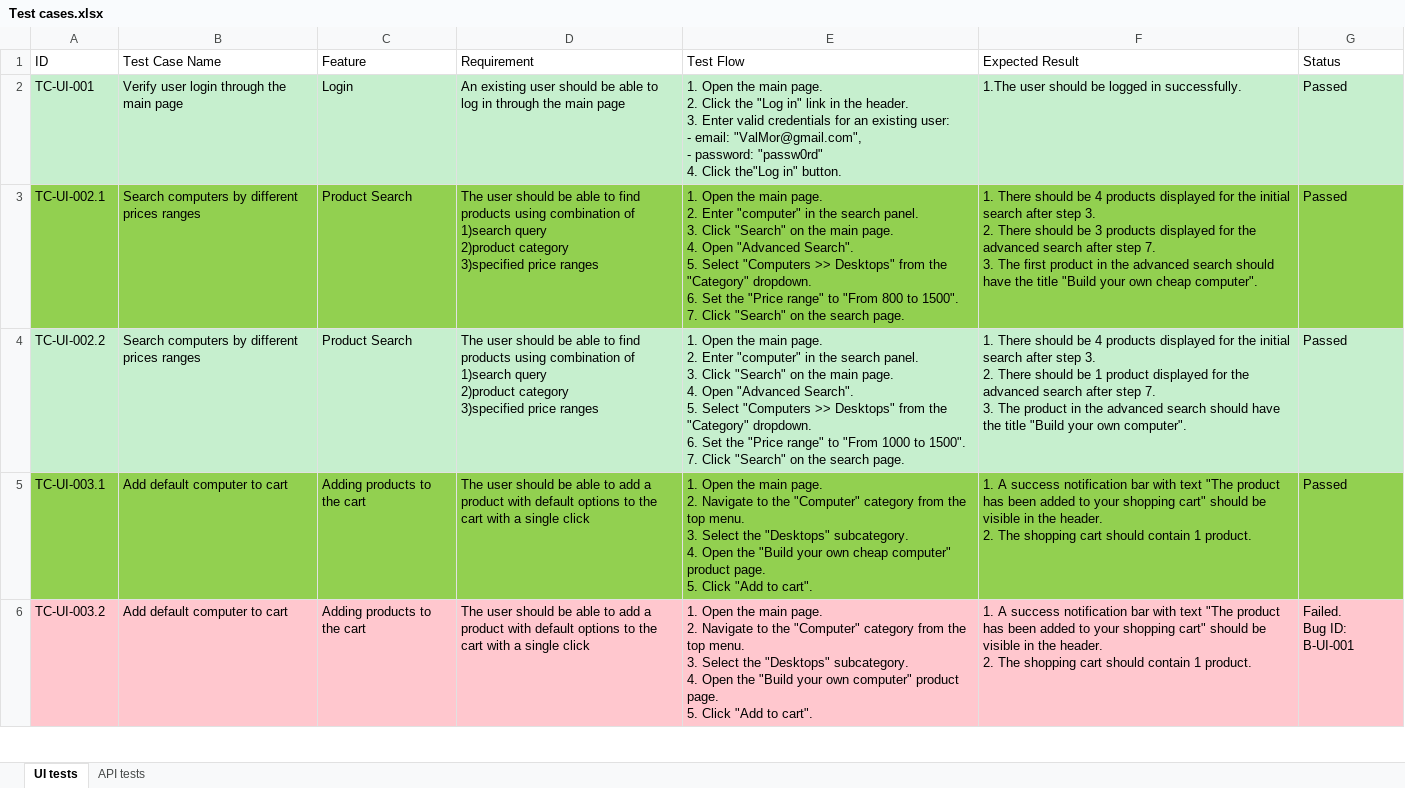
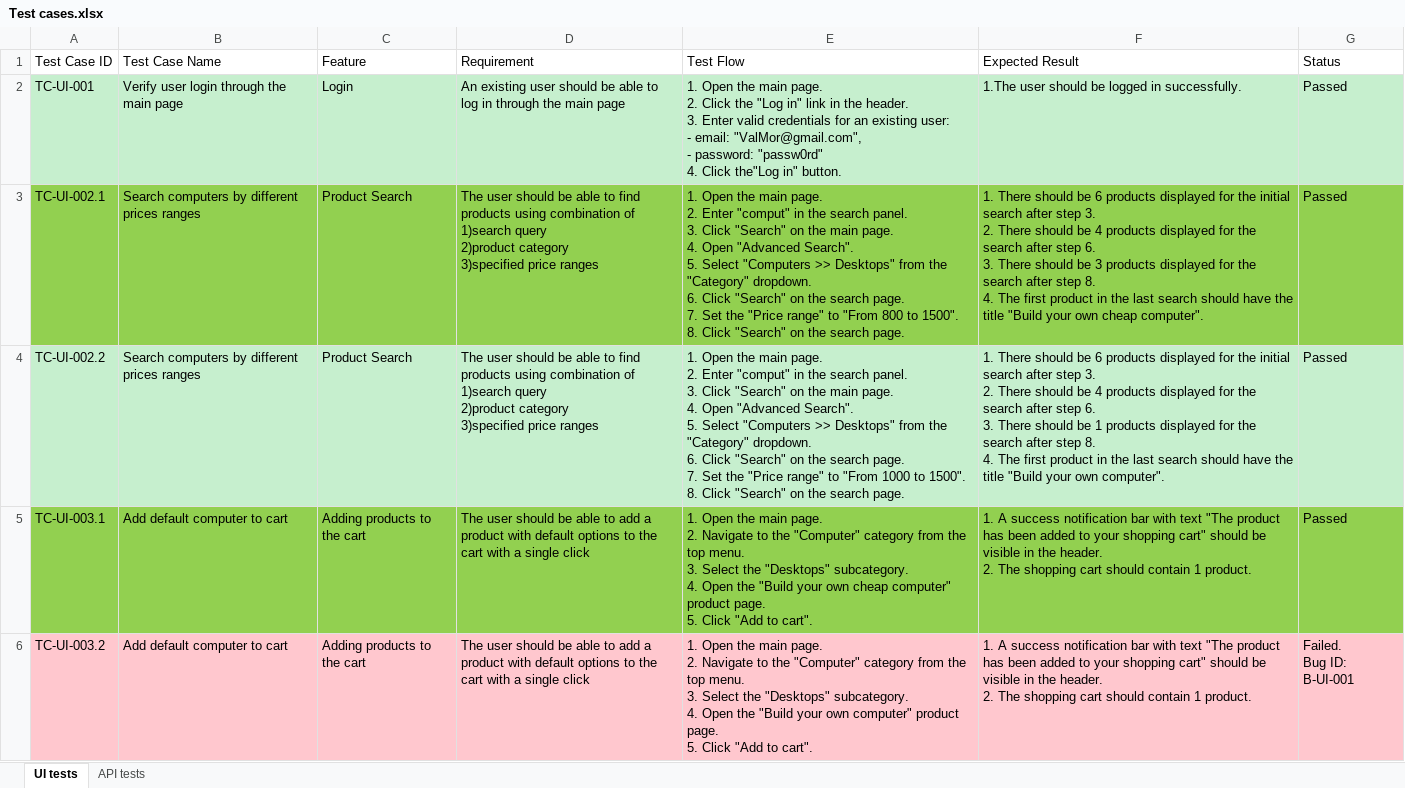
Before and after one commit to ValentinaMorozova/Python-TA-Demonstration, an Excel workbook: docs/Test cases.xlsx, sheet UI tests, drawn as a sheet; only a part is shown; values as stored, in another font and other column widths than the file's, no borders; table styles not drawn; ↵ is a line break in a cell; the diff names each change by its address in the sheet, - before the commit and + after, or states it on an @@ line.

Commit message:
improve search test case - better scenario

```diff
--- a/docs/Test cases.xlsx (sheet UI tests)
+++ b/docs/Test cases.xlsx (sheet UI tests)
-A1: ID
+A1: Test Case ID
-E3 (Test Flow): …2. Enter "computer" in the search panel. ↵ 3. Click "Search" on the main page. ↵ 4. Open "Advanced Search". ↵ 5. Select "Computers >> Desktops" from the "Category" dropdown. ↵ 6. Set the "Price range" to "From 800 to 1500". ↵ 7. Click "Search"…
+E3 (Test Flow): …2. Enter "comput" in the search panel. ↵ 3. Click "Search" on the main page. ↵ 4. Open "Advanced Search". ↵ 5. Select "Computers >> Desktops" from the "Category" dropdown. ↵ 6. Click "Search" on the search page. ↵ 7. Set the "Price range" to "From 800 to 1500". ↵ 8. Click "Search"…
-F3 (Expected Result): …should be 4 products displayed for the initial search after step 3. ↵ 2. There should be 3 products displayed for the advanced search after step 7. ↵ 3. The first product in the advanced search should…
+F3 (Expected Result): …should be 6 products displayed for the initial search after step 3. ↵ 2. There should be 4 products displayed for the search after step 6. ↵ 3. There should be 3 products displayed for the search after step 8. ↵ 4. The first product in the last search should…
-E4 (Test Flow): …2. Enter "computer" in the search panel. ↵ 3. Click "Search" on the main page. ↵ 4. Open "Advanced Search". ↵ 5. Select "Computers >> Desktops" from the "Category" dropdown. ↵ 6. Set the "Price range" to "From 1000 to 1500". ↵ 7. Click "Search"…
+E4 (Test Flow): …2. Enter "comput" in the search panel. ↵ 3. Click "Search" on the main page. ↵ 4. Open "Advanced Search". ↵ 5. Select "Computers >> Desktops" from the "Category" dropdown. ↵ 6. Click "Search" on the search page. ↵ 7. Set the "Price range" to "From 1000 to 1500". ↵ 8. Click "Search"…
-F4 (Expected Result): …should be 4 products displayed for the initial search after step 3. ↵ 2. There should be 1 product displayed for the advanced search after step 7. ↵ 3. The product in the advanced search should…
+F4 (Expected Result): …should be 6 products displayed for the initial search after step 3. ↵ 2. There should be 4 products displayed for the search after step 6. ↵ 3. There should be 1 products displayed for the search after step 8. ↵ 4. The first product in the last search should…
```
Also changed, not shown: 1 other file.
